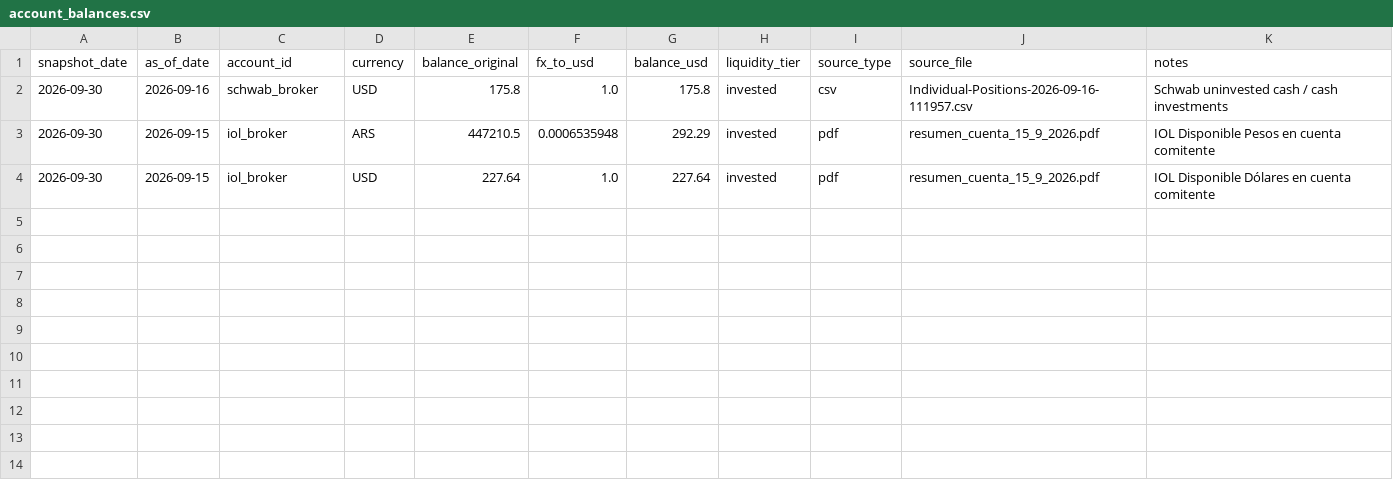
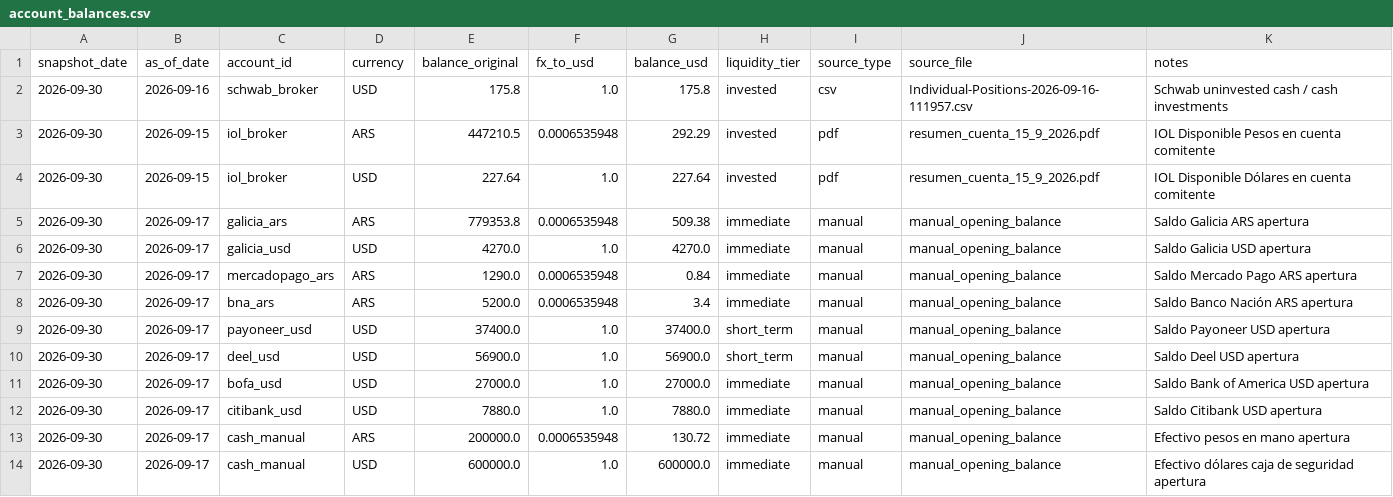
Before and after one commit to gerh1992/finances, a CSV file: data/normalized/account_balances.csv, drawn as a sheet; the diff names each change by its address in the sheet, - before the commit and + after, or states it on an @@ line.

Commit message:
feat: integrate Binance crypto, opening balances, 360 net worth, and strategic principles
- Add deterministic parser for Binance deposits, trades, and earn/staking rewards
- Fetch historical monthly prices and reconstruct valuation curve for Binance and consolidated portfolio
- Add manual opening balances for local/international bank accounts, wallets, and physical cash (k total net worth)
- Add 4-broker support (Consolidado, Schwab, IOL, Binance) with multi-currency PnL calculation
- Update liquidity views and net worth breakdown by tiers (immediate, short_term, invested)
- Add finances/context/principles.md detailing capital allocation, 4-bucket model, and flow substitution strategy
- Fix CSV escaping in accounts.csv and full-width layout for dashboard broker selector
- Expand test_dashboard.py audit suite with 100% verification

```diff
--- a/data/normalized/account_balances.csv
+++ b/data/normalized/account_balances.csv
+row 5: 2026-09-30 | 2026-09-17 | galicia_ars | ARS | 779353.8 | 0.0006535948 | 509.38 | immediate | manual | manual_opening_balance | Saldo Galicia ARS apertura
+row 6: 2026-09-30 | 2026-09-17 | galicia_usd | USD | 4270.0 | 1.0 | 4270.0 | immediate | manual | manual_opening_balance | Saldo Galicia USD apertura
+row 7: 2026-09-30 | 2026-09-17 | mercadopago_ars | ARS | 1290.0 | 0.0006535948 | 0.84 | immediate | manual | manual_opening_balance | Saldo Mercado Pago ARS apertura
+row 8: 2026-09-30 | 2026-09-17 | bna_ars | ARS | 5200.0 | 0.0006535948 | 3.4 | immediate | manual | manual_opening_balance | Saldo Banco Nación ARS apertura
+row 9: 2026-09-30 | 2026-09-17 | payoneer_usd | USD | 37400.0 | 1.0 | 37400.0 | short_term | manual | manual_opening_balance | Saldo Payoneer USD apertura
+row 10: 2026-09-30 | 2026-09-17 | deel_usd | USD | 56900.0 | 1.0 | 56900.0 | short_term | manual | manual_opening_balance | Saldo Deel USD apertura
+row 11: 2026-09-30 | 2026-09-17 | bofa_usd | USD | 27000.0 | 1.0 | 27000.0 | immediate | manual | manual_opening_balance | Saldo Bank of America USD apertura
+row 12: 2026-09-30 | 2026-09-17 | citibank_usd | USD | 7880.0 | 1.0 | 7880.0 | immediate | manual | manual_opening_balance | Saldo Citibank USD apertura
+row 13: 2026-09-30 | 2026-09-17 | cash_manual | ARS | 200000.0 | 0.0006535948 | 130.72 | immediate | manual | manual_opening_balance | Efectivo pesos en mano apertura
+row 14: 2026-09-30 | 2026-09-17 | cash_manual | USD | 600000.0 | 1.0 | 600000.0 | immediate | manual | manual_opening_balance | Efectivo dólares caja de seguridad apertura
```
Also changed, not shown: data/normalized/accounts.csv, data/normalized/investment_positions.csv, 21 other files.
